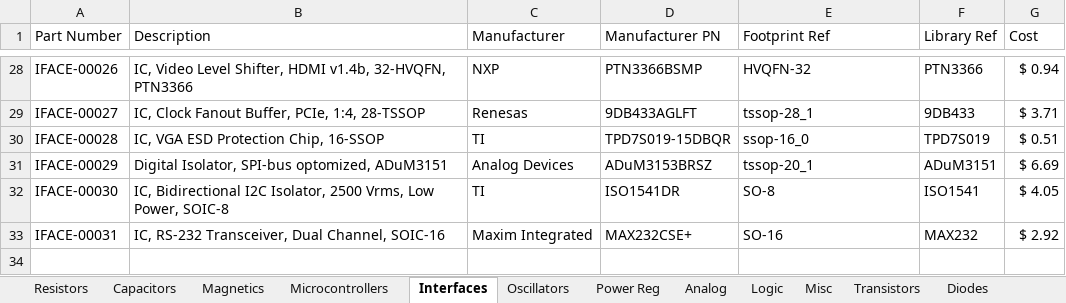
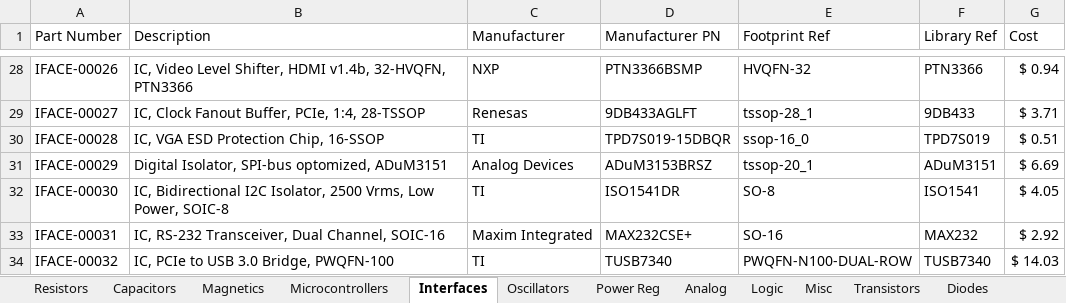
Before and after one commit to CWRUbotix/CWRUbotix_Altium_Library, an Excel workbook: DB.xlsx, sheet Interfaces, drawn as a sheet; only a part is shown, gaps mark what is left out; values as stored, in another font and other column widths than the file's, no borders; the diff names each change by its address in the sheet, - before the commit and + after, or states it on an @@ line.

Commit message:
Add TUSB7340 and fix that one Phoenix Contact header footprint

```diff
--- a/DB.xlsx (sheet Interfaces)
+++ b/DB.xlsx (sheet Interfaces)
+row 34: IFACE-00032 | IC, PCIe to USB 3.0 Bridge, PWQFN-100 | TI | TUSB7340 | PWQFN-N100-DUAL-ROW | TUSB7340 | $ 14.03
```
Also changed, not shown: sheet Capacitors, 15 other files.
